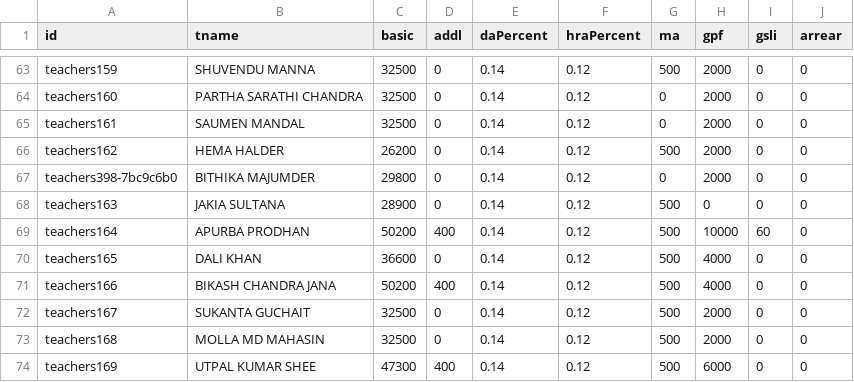
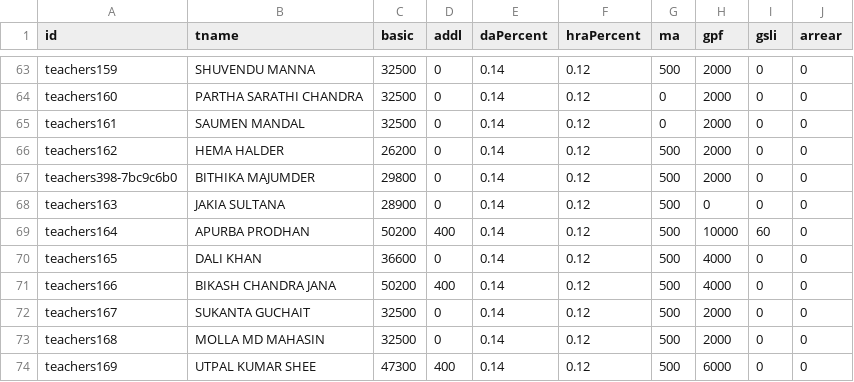
Before and after one commit to amtawestwbtpta/salary, a CSV file: april.csv, drawn as a sheet; only a part is shown, gaps mark what is left out.

```diff
--- a/april.csv
+++ b/april.csv
@@ -66,3 +66,3 @@ teachers161,SAUMEN MANDAL,32500,0,0.14,0.12,0,2000,0,0
 teachers162,HEMA HALDER,26200,0,0.14,0.12,500,2000,0,0
-teachers398-7bc9c6b0,BITHIKA MAJUMDER,29800,0,0.14,0.12,0,2000,0,0
+teachers398-7bc9c6b0,BITHIKA MAJUMDER,29800,0,0.14,0.12,500,2000,0,0
 teachers163,JAKIA SULTANA,28900,0,0.14,0.12,500,0,0,0
```
Also changed, not shown: august.csv, december.csv, 25 other files.
